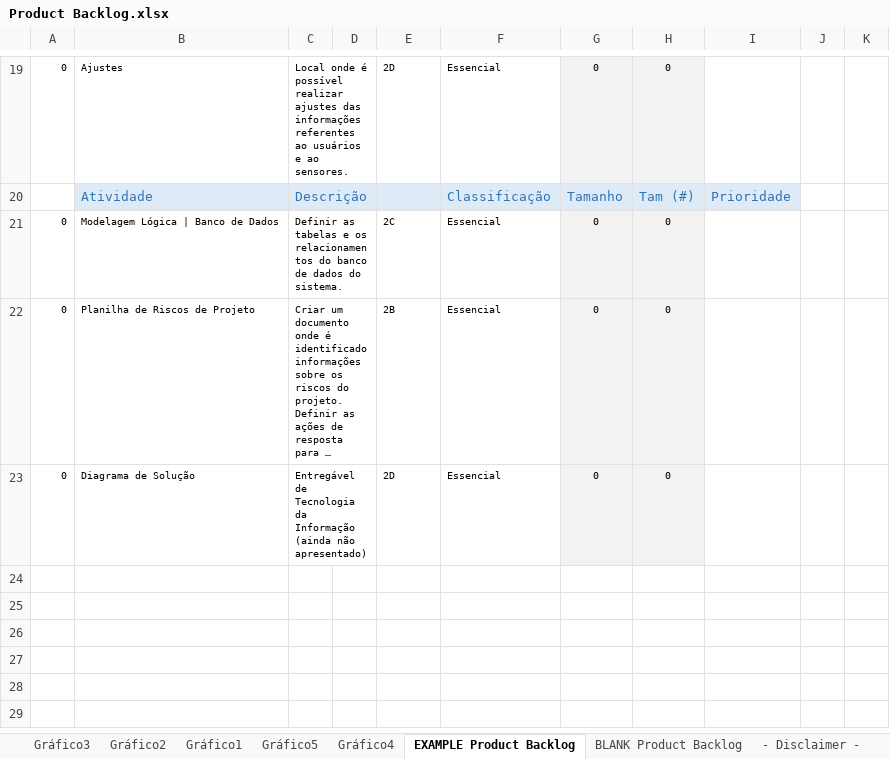
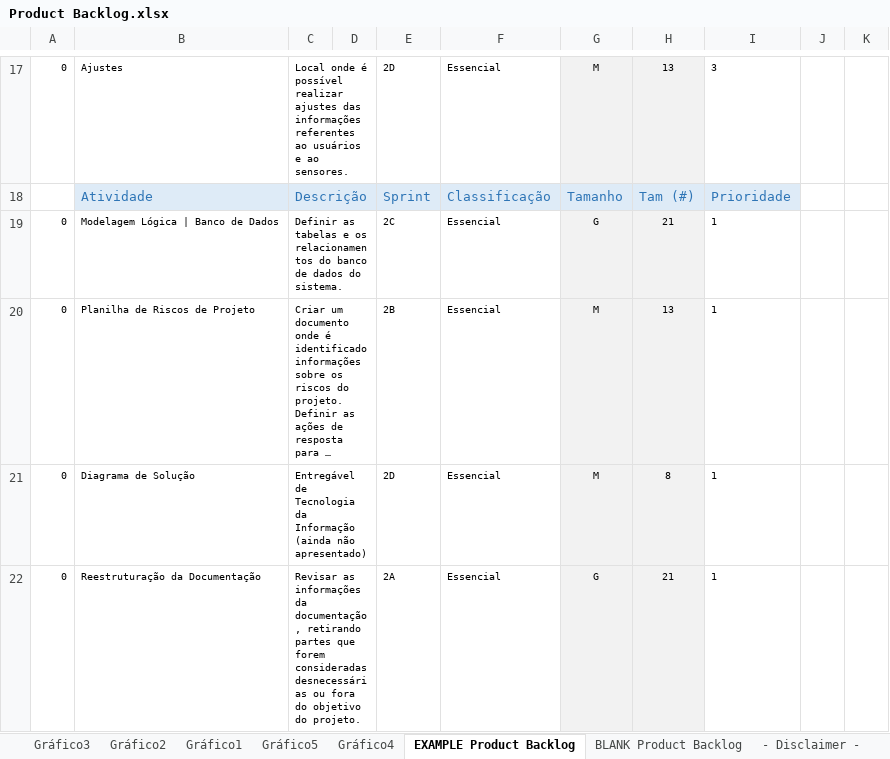
Before and after one commit to Art-Vision-Tech/Documentacao-ArtVisionTech, an Excel workbook: Product Backlog.xlsx, sheet EXAMPLE Product Backlog, drawn as a sheet; only a part is shown, gaps mark what is left out; long unchanged cells end in …; values as stored, in another font and other column widths than the file's, no borders; conditional formats not drawn; addresses are those after the commit; the diff covers the shown part only; the diff names each change by its address in the sheet, - before the commit and + after, or states it on an @@ line.

```diff
--- a/Product Backlog.xlsx (sheet EXAMPLE Product Backlog)
+++ b/Product Backlog.xlsx (sheet EXAMPLE Product Backlog)
-G17: 0
+G17: M
-H17: 0
+H17: 13
-I17: (empty)
+I17: 3
-E18: (empty)
+E18: Sprint
-G19: 0
+G19: G
-H19: 0
+H19: 21
-I19:I21: (empty)
+I19:I21: 1
-G20:G21: 0
+G20:G21: M
-H20: 0
+H20: 13
-H21: 0
+H21: 8
+row 22: 0 | Reestruturação da Documentação | Revisar as informações da documentação, retirando partes que forem consideradas desnecessárias ou fora do objetivo do projeto. |  | 2A | Essencial | G | 21 | 1
```
Also changed, not shown: 2 removed rows and 40 edited cells elsewhere in this sheet, sheet BLANK Product Backlog, formulas that keep their value, charts or pictures, Gestão de Riscos.xlsx, 6 other files.
